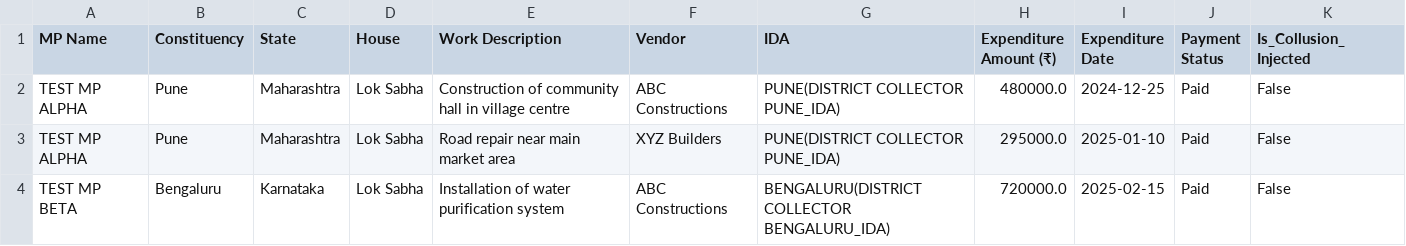
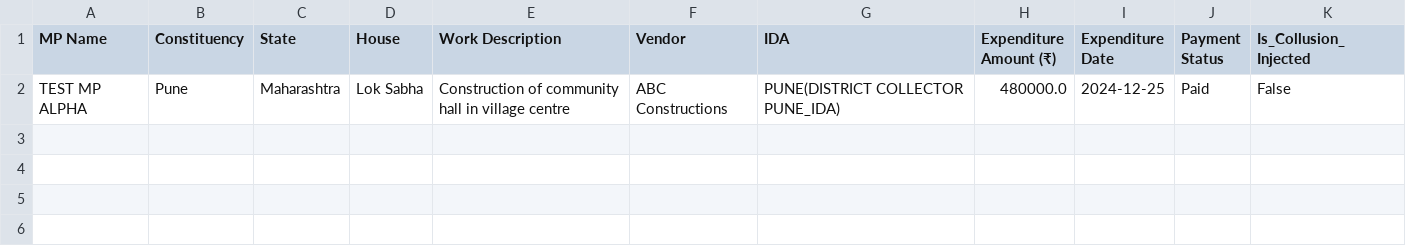
Before and after one commit to EvilLucifer00/MPLAD-Risk-Monitor, a CSV file: ML model/pipeline_run/input_expenditures_enriched.csv, drawn as a sheet.

```diff
--- a/ML model/pipeline_run/input_expenditures_enriched.csv
+++ b/ML model/pipeline_run/input_expenditures_enriched.csv
@@ -2,3 +2 @@ MP Name,Constituency,State,House,Work Description,Vendor,IDA,Expenditure Amount
 TEST MP ALPHA,Pune,Maharashtra,Lok Sabha,Construction of community hall in village centre,ABC Constructions,PUNE(DISTRICT COLLECTOR PUNE_IDA),480000.0,2024-12-25,Paid,False
-TEST MP ALPHA,Pune,Maharashtra,Lok Sabha,Road repair near main market area,XYZ Builders,PUNE(DISTRICT COLLECTOR PUNE_IDA),295000.0,2025-01-10,Paid,False
-TEST MP BETA,Bengaluru,Karnataka,Lok Sabha,Installation of water purification system,ABC Constructions,BENGALURU(DISTRICT COLLECTOR BENGALURU_IDA),720000.0,2025-02-15,Paid,False
```
Also changed, not shown: ML model/pipeline_run/engine1_output.csv, ML model/pipeline_run/engine2_output.csv, 6 other files.
